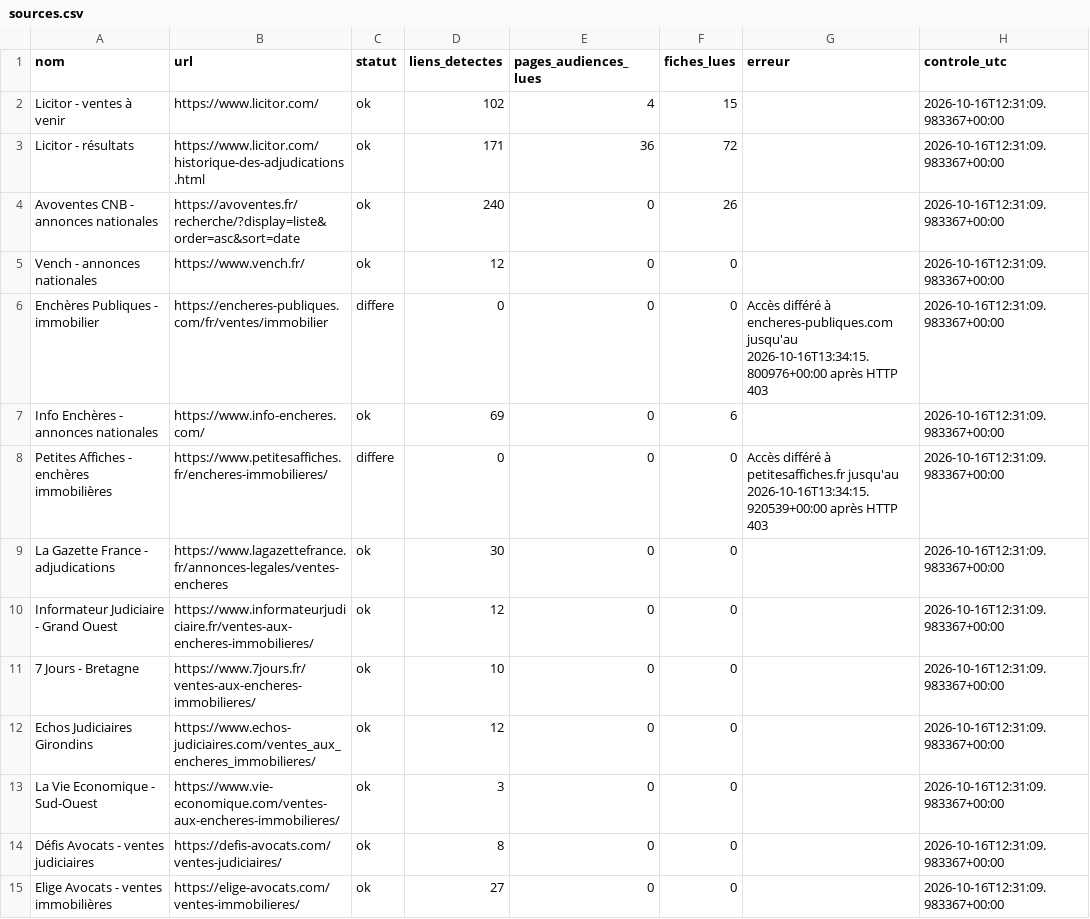
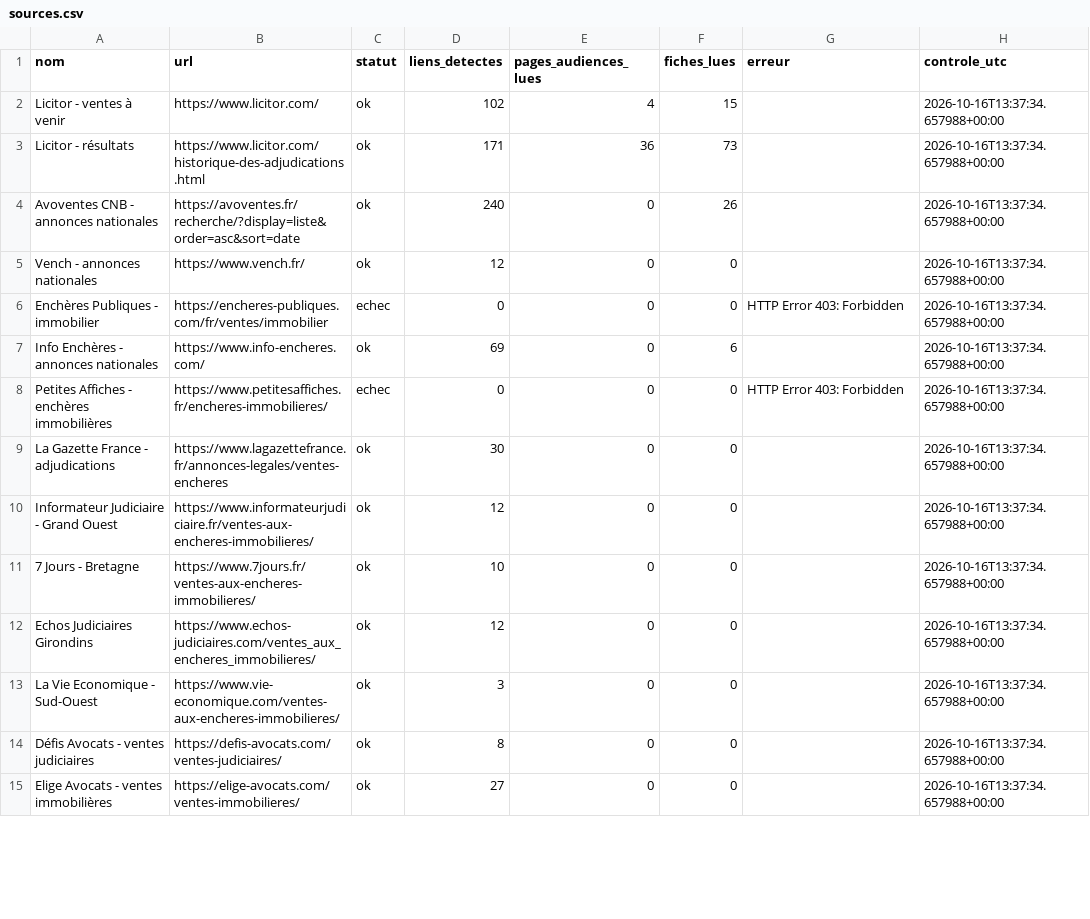
Before and after one commit to adjudications-france-monitor/adjudications-france-monitor, a CSV file: rapports/sources.csv, drawn as a sheet; only a part is shown; the diff covers the shown part only.

```diff
--- a/rapports/sources.csv
+++ b/rapports/sources.csv
@@ -1,15 +1,15 @@
 nom,url,statut,liens_detectes,pages_audiences_lues,fiches_lues,erreur,controle_utc
-Licitor - ventes à venir,https://www.licitor.com/,ok,102,4,15,,2026-10-16T12:31:09.983367+00:00
-Licitor - résultats,https://www.licitor.com/historique-des-adjudications.html,ok,171,36,72,,2026-10-16T12:31:09.983367+00:00
-Avoventes CNB - annonces nationales,https://avoventes.fr/recherche/?display=liste&order=asc&sort=date,ok,240,0,26,,2026-10-16T12:31:09.983367+00:00
-Vench - annonces nationales,https://www.vench.fr/,ok,12,0,0,,2026-10-16T12:31:09.983367+00:00
-Enchères Publiques - immobilier,https://encheres-publiques.com/fr/ventes/immobilier,differe,0,0,0,Accès différé à encheres-publiques.com jusqu'au 2026-10-16T13:34:15.800976+00:00 après HTTP 403,2026-10-16T12:31:09.983367+00:00
-Info Enchères - annonces nationales,https://www.info-encheres.com/,ok,69,0,6,,2026-10-16T12:31:09.983367+00:00
-Petites Affiches - enchères immobilières,https://www.petitesaffiches.fr/encheres-immobilieres/,differe,0,0,0,Accès différé à petitesaffiches.fr jusqu'au 2026-10-16T13:34:15.920539+00:00 après HTTP 403,2026-10-16T12:31:09.983367+00:00
-La Gazette France - adjudications,https://www.lagazettefrance.fr/annonces-legales/ventes-encheres,ok,30,0,0,,2026-10-16T12:31:09.983367+00:00
-Informateur Judiciaire - Grand Ouest,https://www.informateurjudiciaire.fr/ventes-aux-encheres-immobilieres/,ok,12,0,0,,2026-10-16T12:31:09.983367+00:00
-7 Jours - Bretagne,https://www.7jours.fr/ventes-aux-encheres-immobilieres/,ok,10,0,0,,2026-10-16T12:31:09.983367+00:00
-Echos Judiciaires Girondins,https://www.echos-judiciaires.com/ventes_aux_encheres_immobilieres/,ok,12,0,0,,2026-10-16T12:31:09.983367+00:00
-La Vie Economique - Sud-Ouest,https://www.vie-economique.com/ventes-aux-encheres-immobilieres/,ok,3,0,0,,2026-10-16T12:31:09.983367+00:00
-Défis Avocats - ventes judiciaires,https://defis-avocats.com/ventes-judiciaires/,ok,8,0,0,,2026-10-16T12:31:09.983367+00:00
-Elige Avocats - ventes immobilières,https://elige-avocats.com/ventes-immobilieres/,ok,27,0,0,,2026-10-16T12:31:09.983367+00:00
+Licitor - ventes à venir,https://www.licitor.com/,ok,102,4,15,,2026-10-16T13:37:34.657988+00:00
+Licitor - résultats,https://www.licitor.com/historique-des-adjudications.html,ok,171,36,73,,2026-10-16T13:37:34.657988+00:00
+Avoventes CNB - annonces nationales,https://avoventes.fr/recherche/?display=liste&order=asc&sort=date,ok,240,0,26,,2026-10-16T13:37:34.657988+00:00
+Vench - annonces nationales,https://www.vench.fr/,ok,12,0,0,,2026-10-16T13:37:34.657988+00:00
+Enchères Publiques - immobilier,https://encheres-publiques.com/fr/ventes/immobilier,echec,0,0,0,HTTP Error 403: Forbidden,2026-10-16T13:37:34.657988+00:00
+Info Enchères - annonces nationales,https://www.info-encheres.com/,ok,69,0,6,,2026-10-16T13:37:34.657988+00:00
+Petites Affiches - enchères immobilières,https://www.petitesaffiches.fr/encheres-immobilieres/,echec,0,0,0,HTTP Error 403: Forbidden,2026-10-16T13:37:34.657988+00:00
+La Gazette France - adjudications,https://www.lagazettefrance.fr/annonces-legales/ventes-encheres,ok,30,0,0,,2026-10-16T13:37:34.657988+00:00
+Informateur Judiciaire - Grand Ouest,https://www.informateurjudiciaire.fr/ventes-aux-encheres-immobilieres/,ok,12,0,0,,2026-10-16T13:37:34.657988+00:00
+7 Jours - Bretagne,https://www.7jours.fr/ventes-aux-encheres-immobilieres/,ok,10,0,0,,2026-10-16T13:37:34.657988+00:00
+Echos Judiciaires Girondins,https://www.echos-judiciaires.com/ventes_aux_encheres_immobilieres/,ok,12,0,0,,2026-10-16T13:37:34.657988+00:00
+La Vie Economique - Sud-Ouest,https://www.vie-economique.com/ventes-aux-encheres-immobilieres/,ok,3,0,0,,2026-10-16T13:37:34.657988+00:00
+Défis Avocats - ventes judiciaires,https://defis-avocats.com/ventes-judiciaires/,ok,8,0,0,,2026-10-16T13:37:34.657988+00:00
+Elige Avocats - ventes immobilières,https://elige-avocats.com/ventes-immobilieres/,ok,27,0,0,,2026-10-16T13:37:34.657988+00:00
```
Also changed, not shown: 30 edited cells elsewhere in this file, rapports/dernier.csv, 2 other files.
